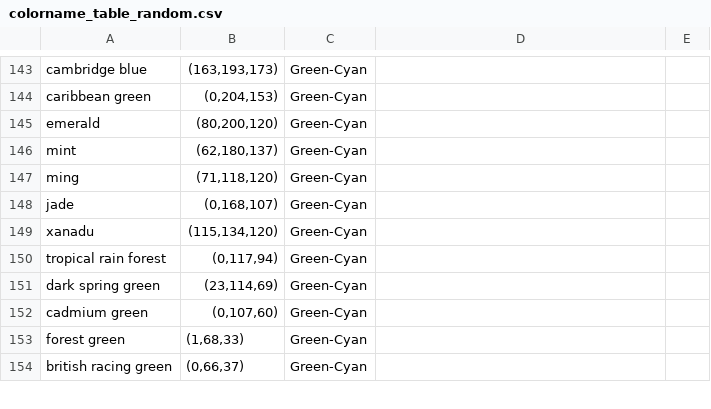
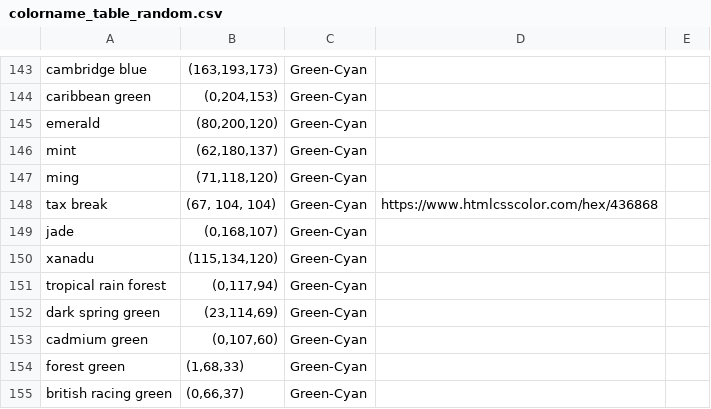
Before and after one commit to Torminator/ClothesColorHarmony, a CSV file: colorname_table_random.csv, drawn as a sheet; only a part is shown, gaps mark what is left out; the diff names each change by its address in the sheet, - before the commit and + after, or states it on an @@ line.

```diff
--- a/colorname_table_random.csv
+++ b/colorname_table_random.csv
+row 148: tax break | (67, 104, 104) | Green-Cyan | https://www.htmlcsscolor.com/hex/436868
```
Also changed, not shown: 5 other files.
